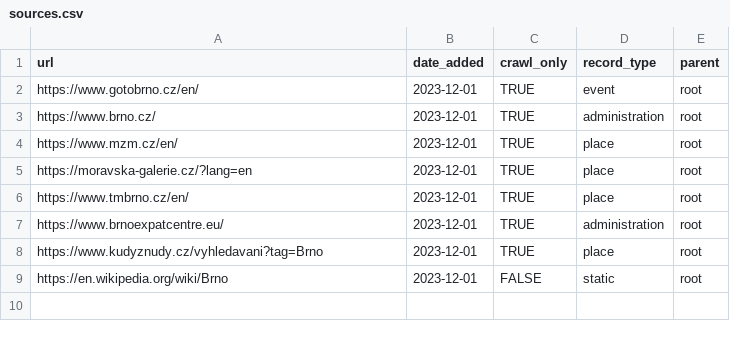
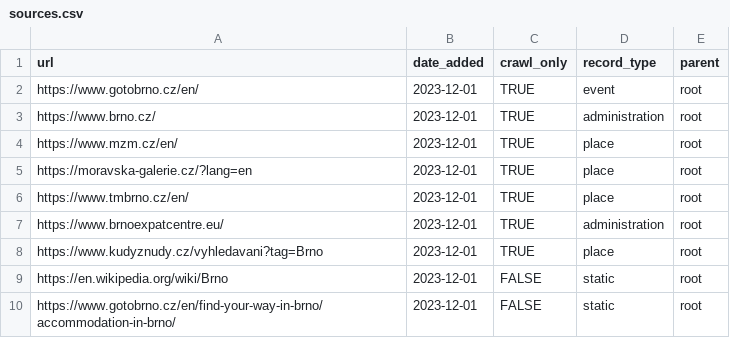
Before and after one commit to kate-nepra/communication_agent, a CSV file: data/sources.csv, drawn as a sheet.

```diff
--- a/data/sources.csv
+++ b/data/sources.csv
@@ -9 +9,2 @@ https://www.kudyznudy.cz/vyhledavani?tag=Brno,2023-12-01,TRUE,place,root
 https://en.wikipedia.org/wiki/Brno,2023-12-01,FALSE,static,root
+https://www.gotobrno.cz/en/find-your-way-in-brno/accommodation-in-brno/,2023-12-01,FALSE,static,root
```
Also changed, not shown: 6 other files.
